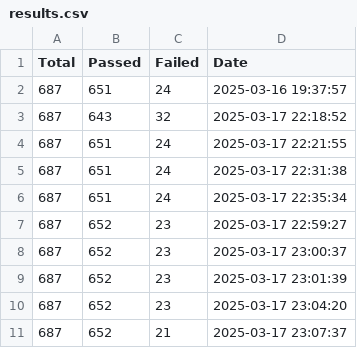
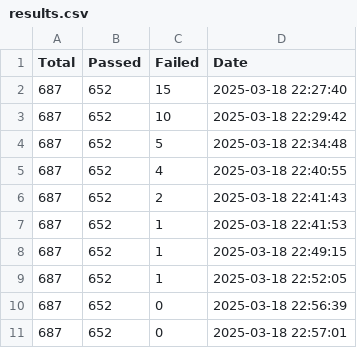
Before and after one commit to besok/jsonpath-rust, a CSV file: rfc9535/test_suite/results.csv, drawn as a sheet.

Commit message:
add changes for tests and reformat

```diff
--- a/rfc9535/test_suite/results.csv
+++ b/rfc9535/test_suite/results.csv
@@ -1,11 +1,11 @@
 Total; Passed; Failed; Date
-687; 651; 24; 2025-03-16 19:37:57
-687; 643; 32; 2025-03-17 22:18:52
-687; 651; 24; 2025-03-17 22:21:55
-687; 651; 24; 2025-03-17 22:31:38
-687; 651; 24; 2025-03-17 22:35:34
-687; 652; 23; 2025-03-17 22:59:27
-687; 652; 23; 2025-03-17 23:00:37
-687; 652; 23; 2025-03-17 23:01:39
-687; 652; 23; 2025-03-17 23:04:20
-687; 652; 21; 2025-03-17 23:07:37
+687; 652; 15; 2025-03-18 22:27:40
+687; 652; 10; 2025-03-18 22:29:42
+687; 652; 5; 2025-03-18 22:34:48
+687; 652; 4; 2025-03-18 22:40:55
+687; 652; 2; 2025-03-18 22:41:43
+687; 652; 1; 2025-03-18 22:41:53
+687; 652; 1; 2025-03-18 22:49:15
+687; 652; 1; 2025-03-18 22:52:05
+687; 652; 0; 2025-03-18 22:56:39
+687; 652; 0; 2025-03-18 22:57:01
```
Also changed, not shown: 17 other files.
